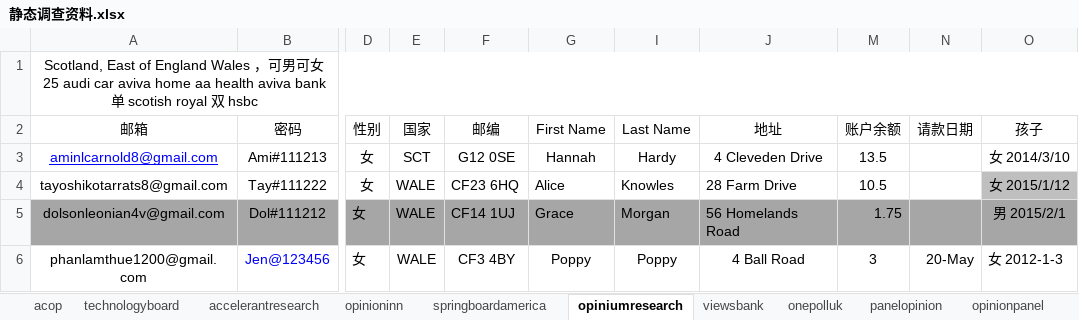
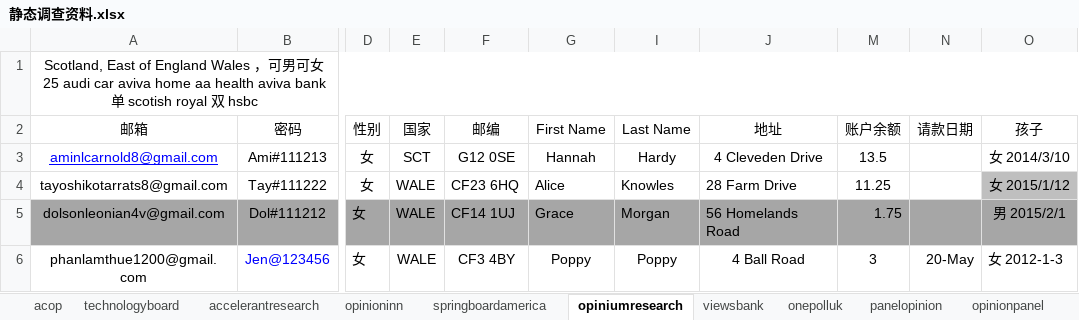
Before and after one commit to caotoudao/J, an Excel workbook: 静态调查资料.xlsx, sheet opiniumresearch, drawn as a sheet; only a part is shown, gaps mark what is left out; values as stored, in another font and other column widths than the file's, no borders; the diff names each change by its address in the sheet, - before the commit and + after, or states it on an @@ line.

```diff
--- a/静态调查资料.xlsx (sheet opiniumresearch)
+++ b/静态调查资料.xlsx (sheet opiniumresearch)
-M4 (账户余额): 10.5
+M4 (账户余额): 11.25
```
Also changed, not shown: 调查站点注册资料记录本.xlsx, 13 other files.
